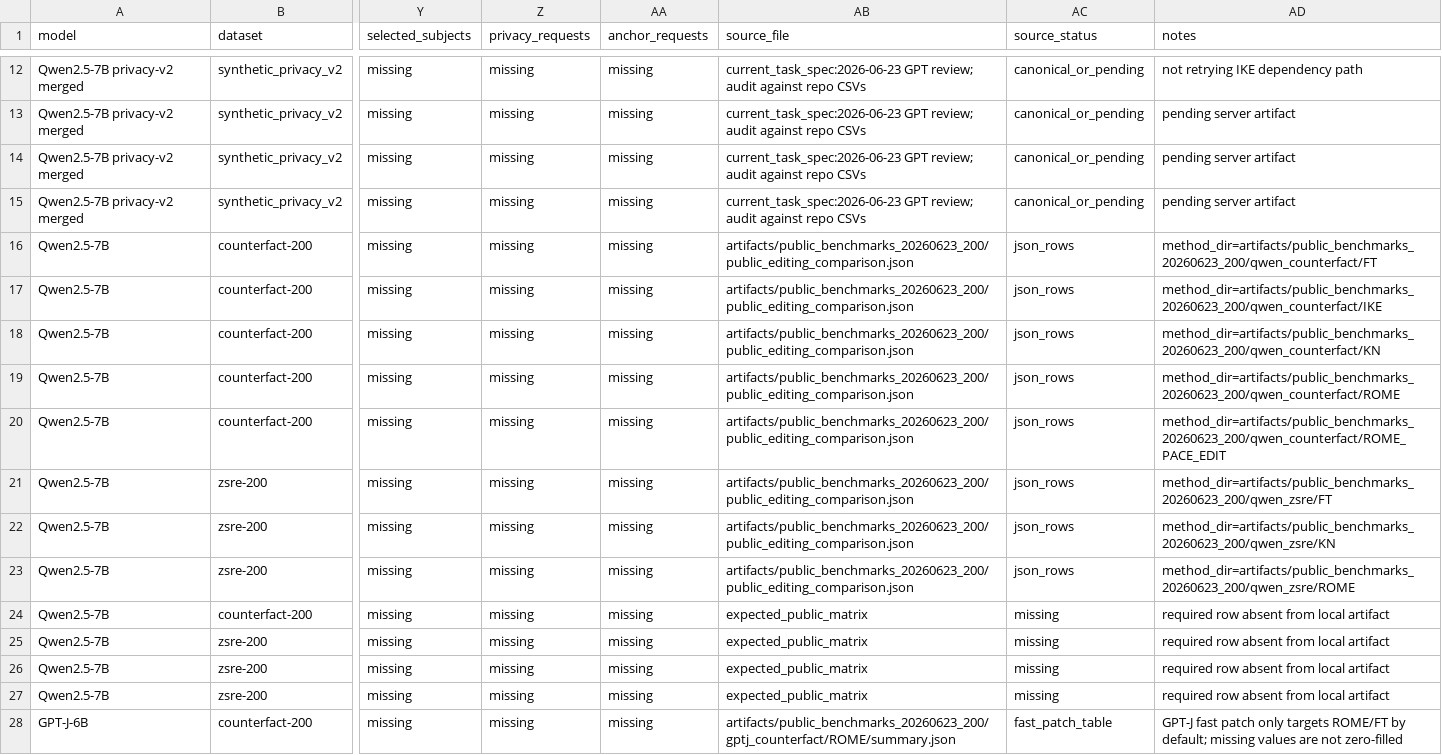
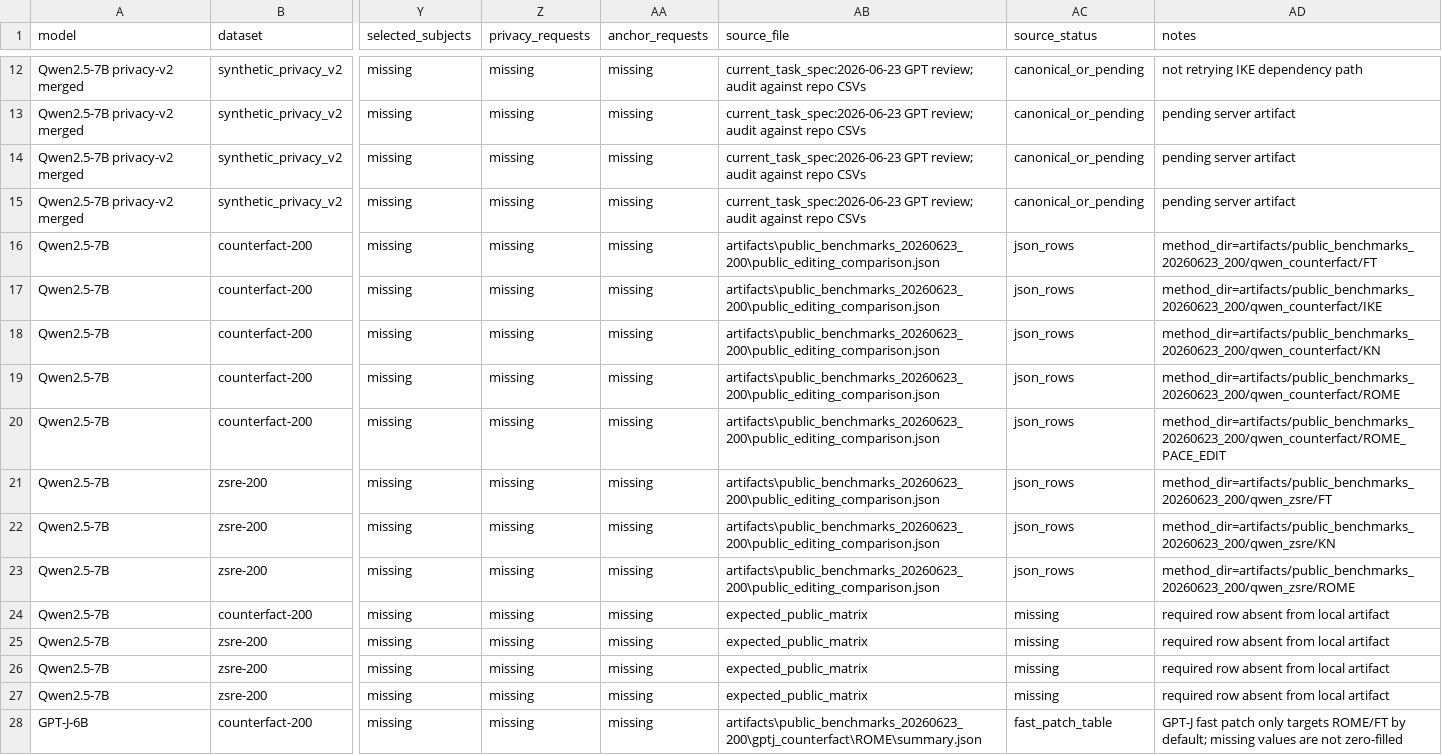
Before and after one commit to dganshin/EasyEdit, a CSV file: artifacts/result_ledger_20260623/all_available_metrics.csv, drawn as a sheet; only a part is shown, gaps mark what is left out; the diff covers the shown part only; the diff names each change by its address in the sheet, - before the commit and + after, or states it on an @@ line.

```diff
--- a/artifacts/result_ledger_20260623/all_available_metrics.csv
+++ b/artifacts/result_ledger_20260623/all_available_metrics.csv
-AB16:AB23 (source_file): artifacts/public_benchmarks_20260623_200/public_editing_comparison.json
+AB16:AB23 (source_file): artifacts\public_benchmarks_20260623_200\public_editing_comparison.json
-AB28 (source_file): artifacts/public_benchmarks_20260623_200/gptj_counterfact/ROME/summary.json
+AB28 (source_file): artifacts\public_benchmarks_20260623_200\gptj_counterfact\ROME\summary.json
```
Also changed, not shown: 4 added rows and 5 edited cells elsewhere in this file, artifacts/gptj_fast_patch_20260623/gptj_existing_metrics.csv, artifacts/paper_assets_20260623/tables/table_all_available_metrics_now.csv, 20 other files.
